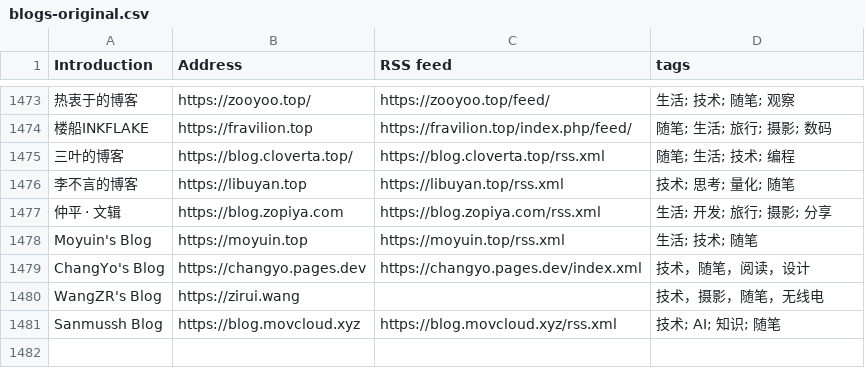
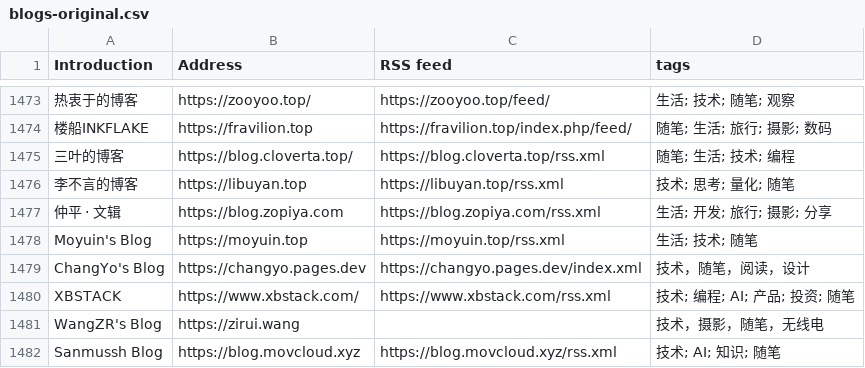
Before and after one commit to FreeWillDeveloper/forward, a CSV file: collections/ForwardCollections-chinese-independent-blogs/blogs-original.csv, drawn as a sheet; only a part is shown, gaps mark what is left out.

```diff
--- a/collections/ForwardCollections-chinese-independent-blogs/blogs-original.csv
+++ b/collections/ForwardCollections-chinese-independent-blogs/blogs-original.csv
@@ -1479,2 +1479,3 @@ Moyuin's Blog, https://moyuin.top, https://moyuin.top/rss.xml, 生活; 技术;
 ChangYo's Blog, https://changyo.pages.dev, https://changyo.pages.dev/index.xml, 技术，随笔，阅读，设计
+XBSTACK, https://www.xbstack.com/, https://www.xbstack.com/rss.xml, 技术; 编程; AI; 产品; 投资; 随笔
 WangZR's Blog, https://zirui.wang, , 技术，摄影，随笔，无线电
```
Also changed, not shown: 14 other files.
